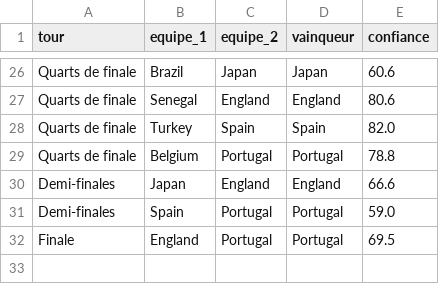
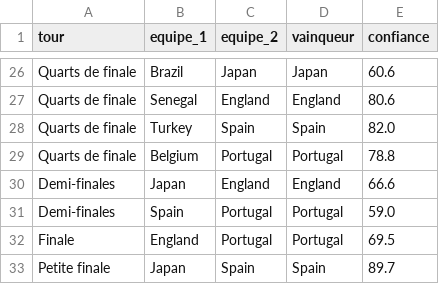
Before and after one commit to antoine62232/pronos-foot-ia, a CSV file: data/bracket_complet.csv, drawn as a sheet; only a part is shown, gaps mark what is left out.

Commit message:
Onglet IA refait (modele Elo), compteur 104 matchs, petite finale et label Vainqueur

```diff
--- a/data/bracket_complet.csv
+++ b/data/bracket_complet.csv
@@ -32 +32,2 @@ Demi-finales,Spain,Portugal,Portugal,59.0
 Finale,England,Portugal,Portugal,69.5
+Petite finale,Japan,Spain,Spain,89.7
```
Also changed, not shown: 5 other files.
